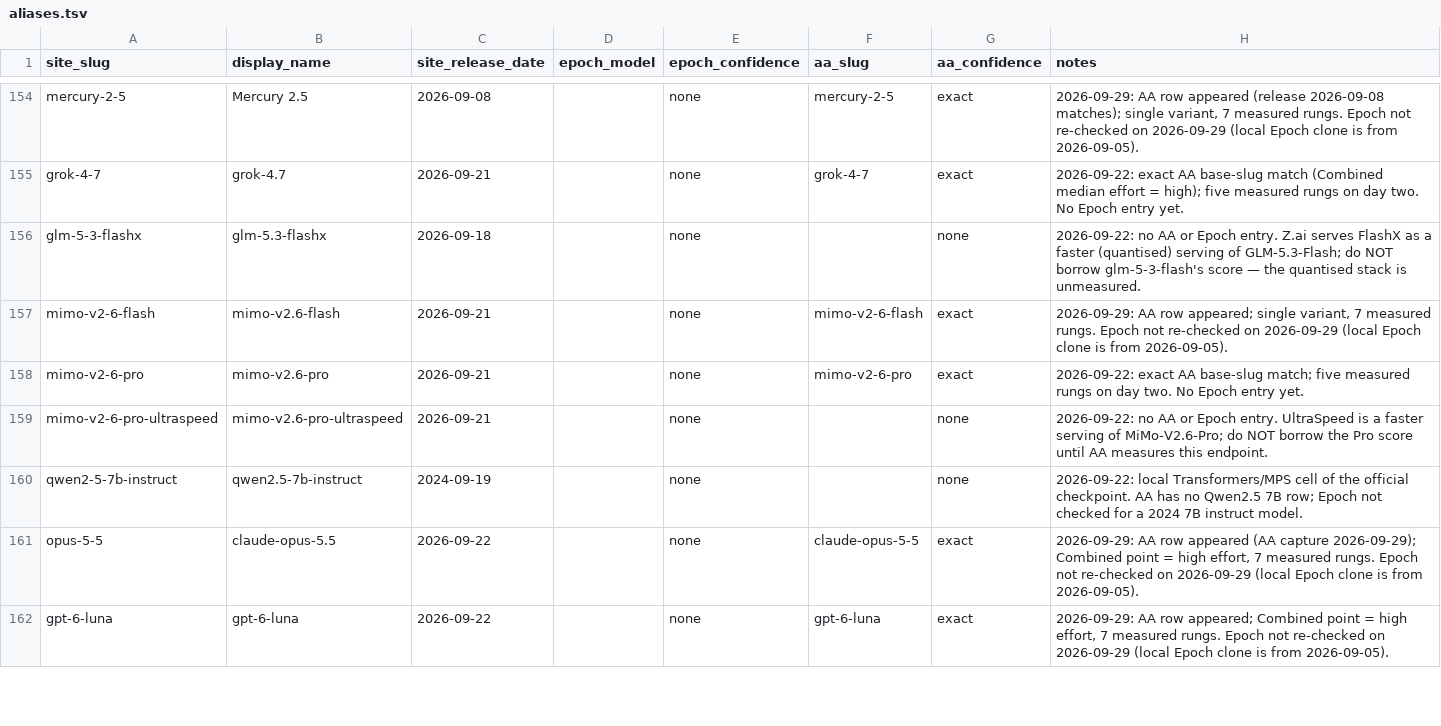
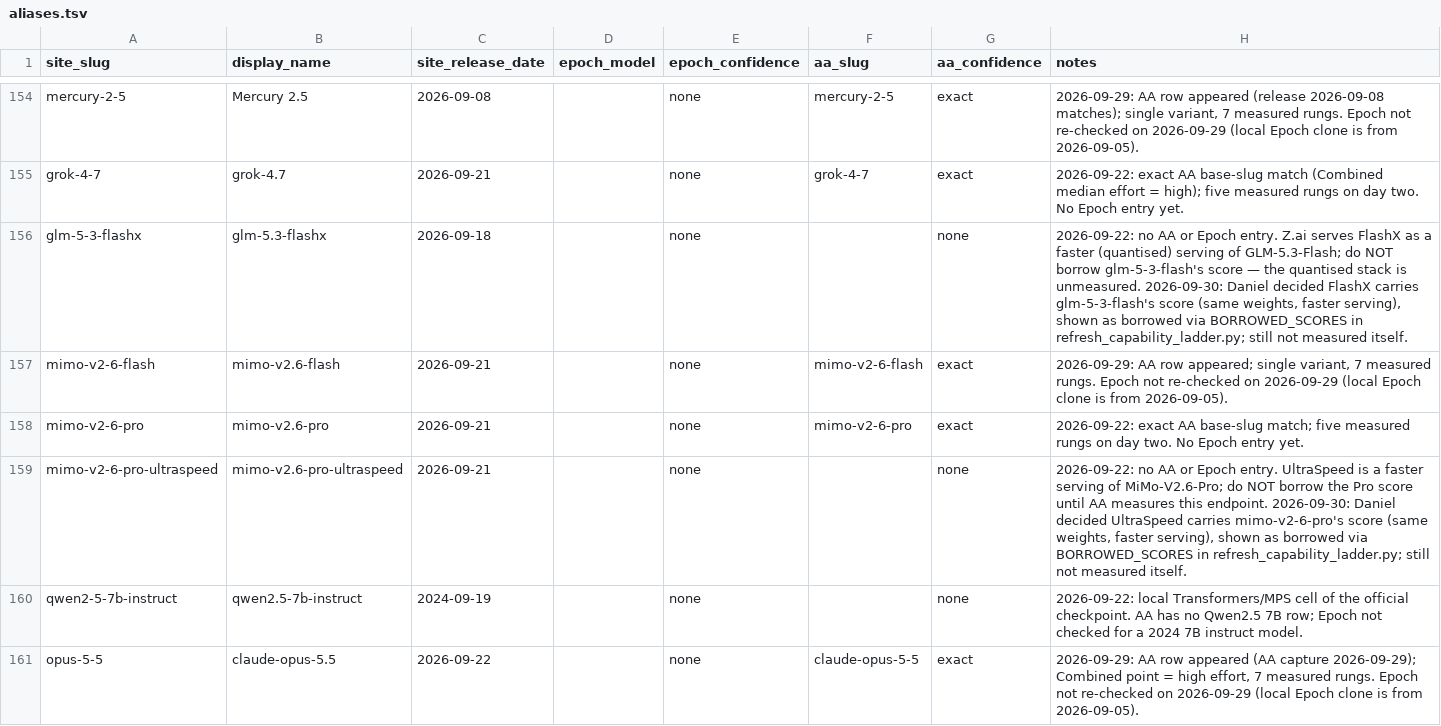
Before and after one commit to swombat/model-personality-analysis-corpus, a TSV file: internal/capability-ladder/aliases.tsv, drawn as a sheet; only a part is shown, gaps mark what is left out; the shorter side is filled out with more unchanged rows.

```diff
--- a/internal/capability-ladder/aliases.tsv
+++ b/internal/capability-ladder/aliases.tsv
@@ -155,6 +155,6 @@ mercury-2-5	Mercury 2.5	2026-09-08		none	mercury-2-5	exact	2026-09-29: AA row ap
 grok-4-7	grok-4.7	2026-09-21		none	grok-4-7	exact	2026-09-22: exact AA base-slug match (Combined median effort = high); five measured rungs on day two. No Epoch entry yet.
-glm-5-3-flashx	glm-5.3-flashx	2026-09-18		none		none	2026-09-22: no AA or Epoch entry. Z.ai serves FlashX as a faster (quantised) serving of GLM-5.3-Flash; do NOT borrow glm-5-3-flash's score — the quantised stack is unmeasured.
+glm-5-3-flashx	glm-5.3-flashx	2026-09-18		none		none	2026-09-22: no AA or Epoch entry. Z.ai serves FlashX as a faster (quantised) serving of GLM-5.3-Flash; do NOT borrow glm-5-3-flash's score — the quantised stack is unmeasured. 2026-09-30: Daniel decided FlashX carries glm-5-3-flash's score (same weights, faster serving), shown as borrowed via BORROWED_SCORES in refresh_capability_ladder.py; still not measured itself.
 mimo-v2-6-flash	mimo-v2.6-flash	2026-09-21		none	mimo-v2-6-flash	exact	2026-09-29: AA row appeared; single variant, 7 measured rungs. Epoch not re-checked on 2026-09-29 (local Epoch clone is from 2026-09-05).
 mimo-v2-6-pro	mimo-v2.6-pro	2026-09-21		none	mimo-v2-6-pro	exact	2026-09-22: exact AA base-slug match; five measured rungs on day two. No Epoch entry yet.
-mimo-v2-6-pro-ultraspeed	mimo-v2.6-pro-ultraspeed	2026-09-21		none		none	2026-09-22: no AA or Epoch entry. UltraSpeed is a faster serving of MiMo-V2.6-Pro; do NOT borrow the Pro score until AA measures this endpoint.
+mimo-v2-6-pro-ultraspeed	mimo-v2.6-pro-ultraspeed	2026-09-21		none		none	2026-09-22: no AA or Epoch entry. UltraSpeed is a faster serving of MiMo-V2.6-Pro; do NOT borrow the Pro score until AA measures this endpoint. 2026-09-30: Daniel decided UltraSpeed carries mimo-v2-6-pro's score (same weights, faster serving), shown as borrowed via BORROWED_SCORES in refresh_capability_ladder.py; still not measured itself.
 qwen2-5-7b-instruct	qwen2.5-7b-instruct	2024-09-19		none		none	2026-09-22: local Transformers/MPS cell of the official checkpoint. AA has no Qwen2.5 7B row; Epoch not checked for a 2024 7B instruct model.
```
Also changed, not shown: 12 other files.
